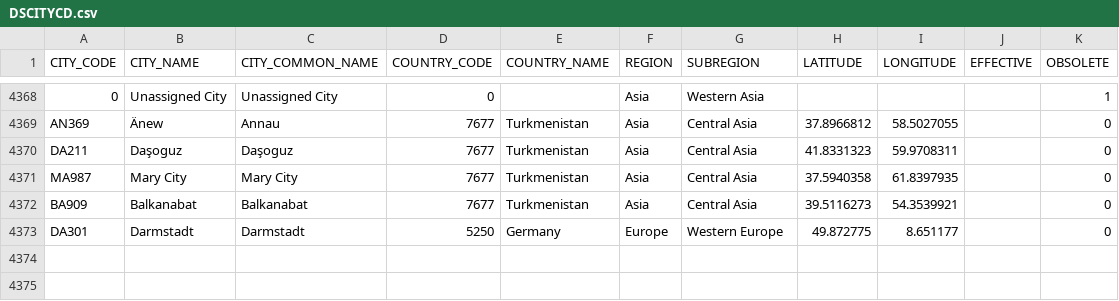
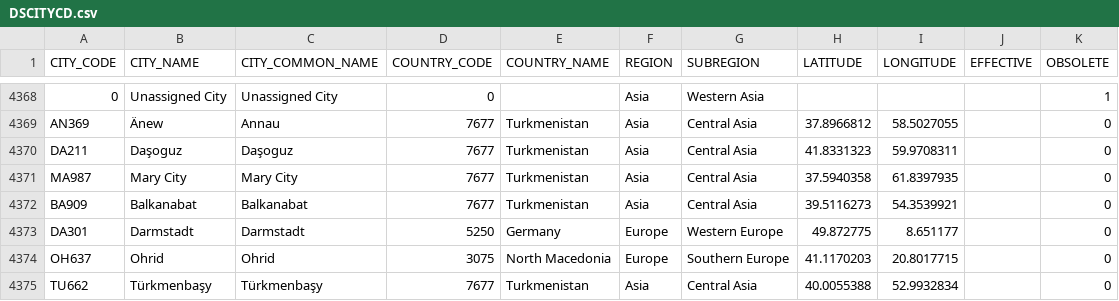
Before and after one commit to CEB-HLCM/HR-Public-Codes, a CSV file: DSCITYCD.csv, drawn as a sheet; only a part is shown, gaps mark what is left out.

Commit message:
Updated DSCITYCD

```diff
--- a/DSCITYCD.csv
+++ b/DSCITYCD.csv
@@ -4373 +4373,3 @@ BA909,Balkanabat,Balkanabat,7677,Turkmenistan,Asia,Central Asia,39.5116273,54.35
 DA301,Darmstadt,Darmstadt,5250,Germany,Europe,Western Europe,49.872775,8.651177,,0
+OH637,Ohrid,Ohrid,3075,North Macedonia,Europe,Southern Europe,41.1170203,20.8017715,,0
+TU662,Türkmenbaşy,Türkmenbaşy,7677,Turkmenistan,Asia,Central Asia,40.0055388,52.9932834,,0
```
